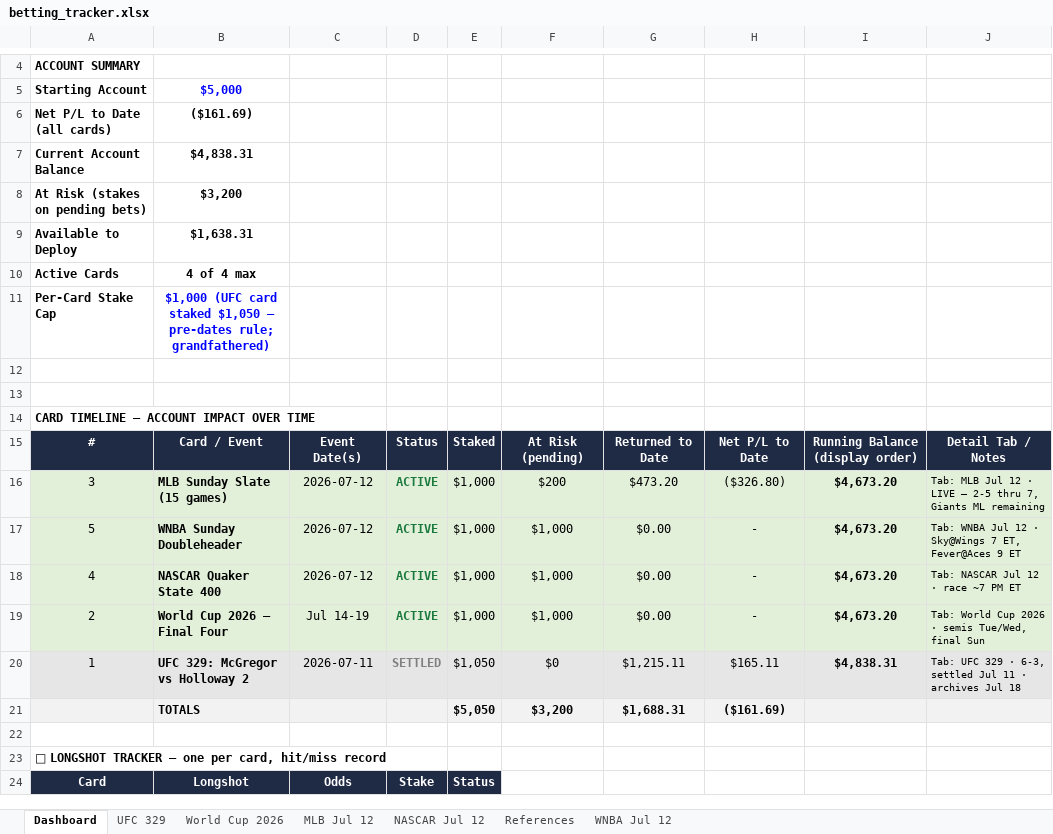
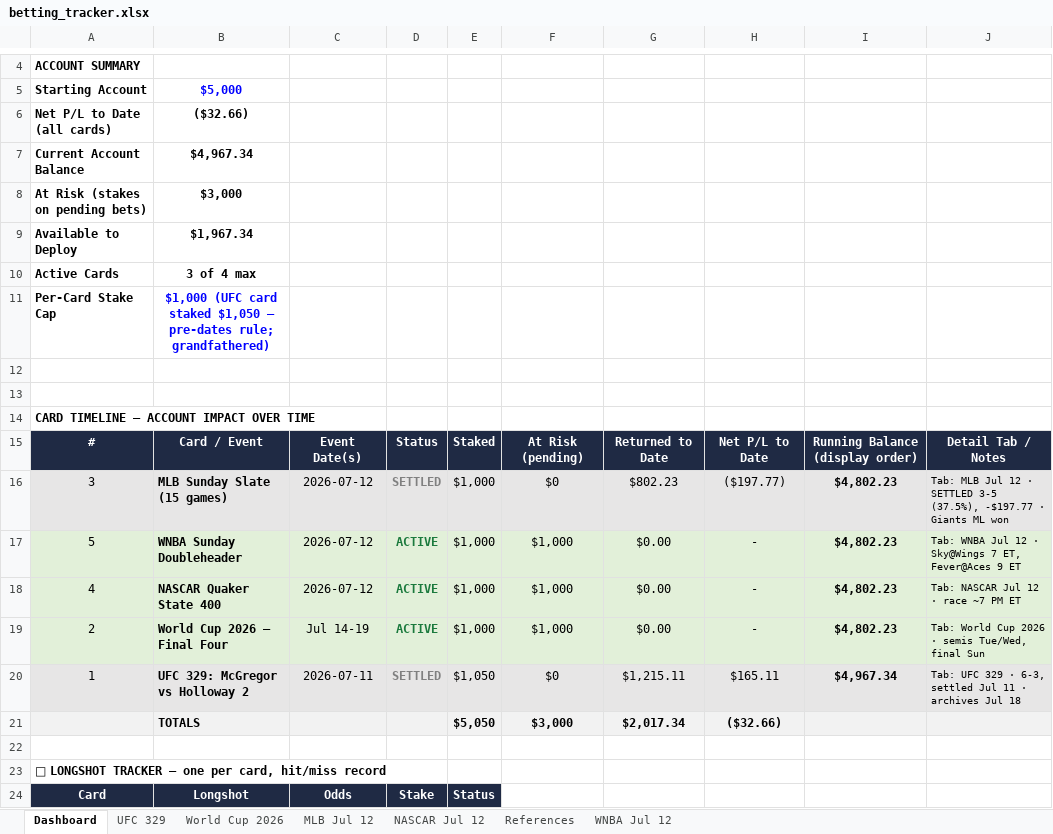
Before and after one commit to Jduchock/BettingPredictor, an Excel workbook: betting_tracker.xlsx, sheet Dashboard, drawn as a sheet; only a part is shown, gaps mark what is left out; values as stored, in another font and other column widths than the file's, no borders; conditional formats not drawn; removed rows and columns are numbered as before the commit, all else as after; the diff names each change by its address in the sheet, - before the commit and + after, or states it on an @@ line.

```diff
--- a/betting_tracker.xlsx (sheet Dashboard)
+++ b/betting_tracker.xlsx (sheet Dashboard)
-B6: ($161.69)
+B6: ($32.66)
-B7: $4,838.31
+B7: $4,967.34
-B8: $3,200
+B8: $3,000
-B9: $1,638.31
+B9: $1,967.34
-B10: 4 of 4 max
+B10: 3 of 4 max
-D16: ACTIVE
+D16: SETTLED
-D16 text colour: #1B7A3D
+D16 text colour: #808080
-F16: $200
+F16: $0
-G16: $473.20
+G16: $802.23
-H16: ($326.80)
+H16: ($197.77)
-I16:I19: $4,673.20
+I16:I19: $4,802.23
-J16: …12 · LIVE — 2-5 thru 7, Giants ML remaining
+J16: …12 · SETTLED 3-5 (37.5%), -$197.77 · Giants ML won
-I20: $4,838.31
+I20: $4,967.34
-row 21:  | TOTALS |  |  | $5,050 | $3,200 | $1,688.31 | ($161.69)
+row 21:  | TOTALS |  |  | $5,050 | $3,000 | $2,017.34 | ($32.66)
```
Also changed, not shown: sheet MLB Jul 12, 5 other files.
